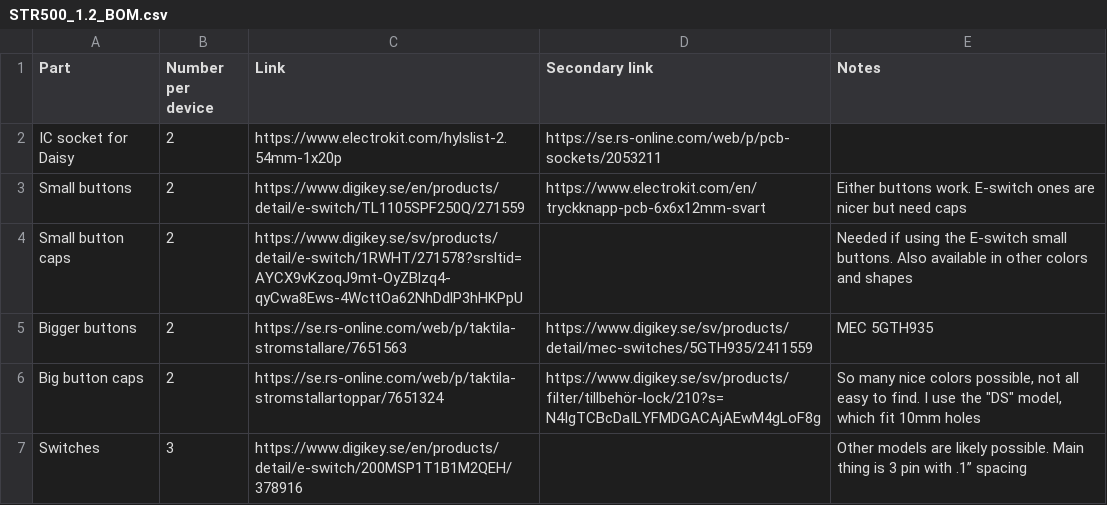
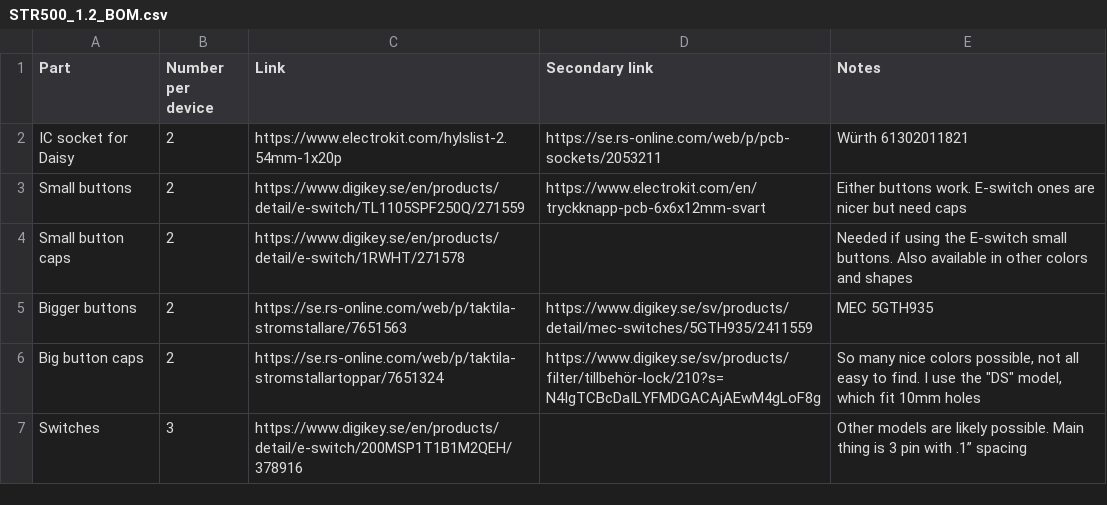
Before and after one commit to yannseznec/STR500-stringSampler, a CSV file: build_notes_etc/STR500_1.2_BOM.csv, drawn as a sheet; only a part is shown; the diff covers the shown part only.

Commit message:
Update STR500_1.2_BOM.csv

```diff
--- a/build_notes_etc/STR500_1.2_BOM.csv
+++ b/build_notes_etc/STR500_1.2_BOM.csv
@@ -1,5 +1,5 @@
 Part,Number per device,Link,Secondary link,Notes
-IC socket for Daisy,2,https://www.electrokit.com/hylslist-2.54mm-1x20p,https://se.rs-online.com/web/p/pcb-sockets/2053211,
+IC socket for Daisy,2,https://www.electrokit.com/hylslist-2.54mm-1x20p,https://se.rs-online.com/web/p/pcb-sockets/2053211,Würth 61302011821
 Small buttons,2,https://www.digikey.se/en/products/detail/e-switch/TL1105SPF250Q/271559,https://www.electrokit.com/en/tryckknapp-pcb-6x6x12mm-svart,Either buttons work. E-switch ones are nicer but need caps
-Small button caps,2,https://www.digikey.se/sv/products/detail/e-switch/1RWHT/271578?srsltid=AYCX9vKzoqJ9mt-OyZBlzq4-qyCwa8Ews-4WcttOa62NhDdlP3hHKPpU,,Needed if using the E-switch small buttons. Also available in other colors and shapes
+Small button caps,2,https://www.digikey.se/en/products/detail/e-switch/1RWHT/271578,,Needed if using the E-switch small buttons. Also available in other colors and shapes
 Bigger buttons,2,https://se.rs-online.com/web/p/taktila-stromstallare/7651563,https://www.digikey.se/sv/products/detail/mec-switches/5GTH935/2411559,MEC 5GTH935
```
Also changed, not shown: 4 added rows, 2 removed rows and 4 edited cells elsewhere in this file.
